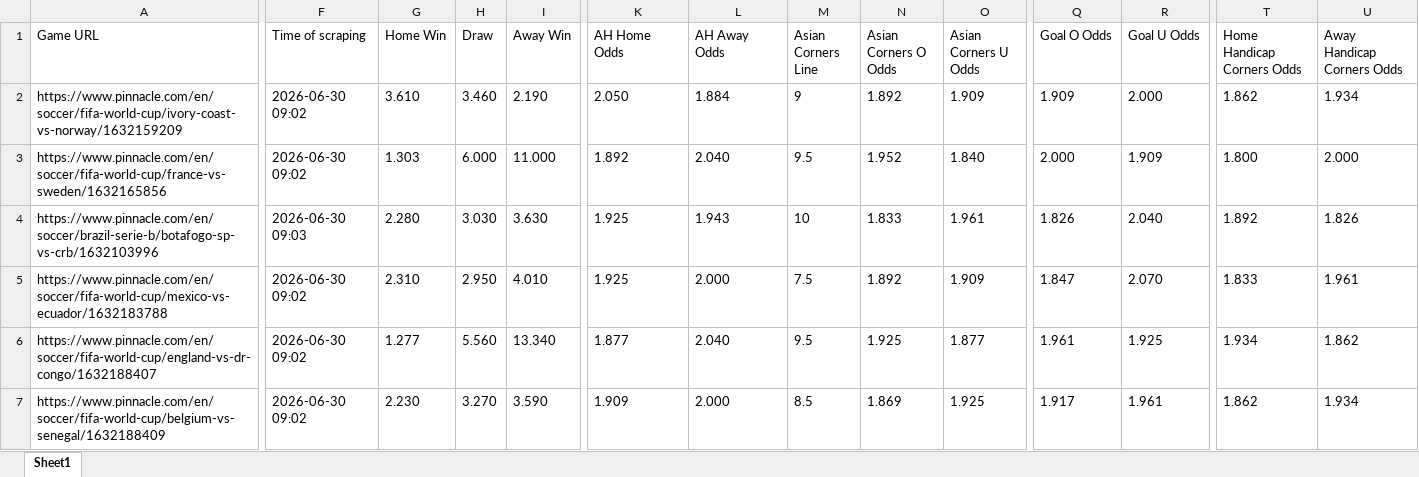
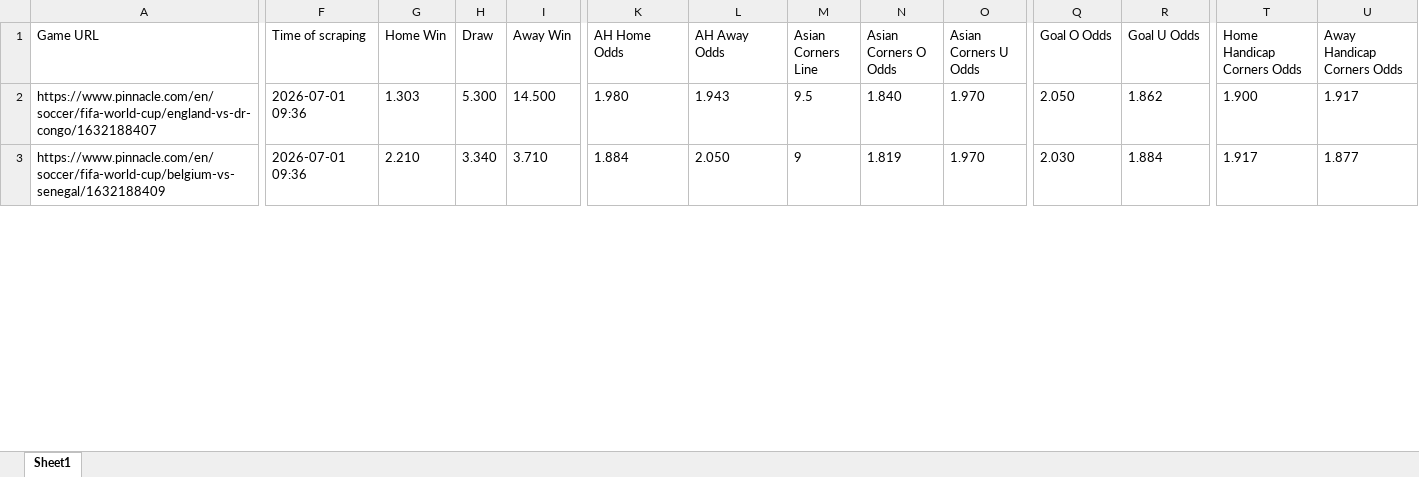
Before and after one commit to super-luke-chambers/pin_scraper, an Excel workbook: outputs/pinnacle_odds_data.xlsx, sheet Sheet1, drawn as a sheet; only a part is shown, gaps mark what is left out; values as stored, in another font and other column widths than the file's, no borders; removed rows and columns are numbered as before the commit, all else as after; rows hold the shown columns only; the diff covers the shown part only; the diff names each change by its address in the sheet, - before the commit and + after, or states it on an @@ line.

```diff
--- a/outputs/pinnacle_odds_data.xlsx (sheet Sheet1)
+++ b/outputs/pinnacle_odds_data.xlsx (sheet Sheet1)
-row 2: https://www.pinnacle.com/en/soccer/fifa-world-cup/ivory-coast-vs-norway/1632159209 | 2026-06-30 09:02 | 3.610 | 3.460 | 2.190 | 2.050 | 1.884 | 9 | 1.892 | 1.909 | 1.909 | 2.000 | 1.862 | 1.934
-row 3: https://www.pinnacle.com/en/soccer/fifa-world-cup/france-vs-sweden/1632165856 | 2026-06-30 09:02 | 1.303 | 6.000 | 11.000 | 1.892 | 2.040 | 9.5 | 1.952 | 1.840 | 2.000 | 1.909 | 1.800 | 2.000
-row 4: https://www.pinnacle.com/en/soccer/brazil-serie-b/botafogo-sp-vs-crb/1632103996 | 2026-06-30 09:03 | 2.280 | 3.030 | 3.630 | 1.925 | 1.943 | 10 | 1.833 | 1.961 | 1.826 | 2.040 | 1.892 | 1.826
-row 5: https://www.pinnacle.com/en/soccer/fifa-world-cup/mexico-vs-ecuador/1632183788 | 2026-06-30 09:02 | 2.310 | 2.950 | 4.010 | 1.925 | 2.000 | 7.5 | 1.892 | 1.909 | 1.847 | 2.070 | 1.833 | 1.961
-F2:F3 (Time of scraping): 2026-06-30 09:02
+F2:F3 (Time of scraping): 2026-07-01 09:36
-G2 (Home Win): 1.277
+G2 (Home Win): 1.303
-H2 (Draw): 5.560
+H2 (Draw): 5.300
-I2 (Away Win): 13.340
+I2 (Away Win): 14.500
-K2 (AH Home Odds): 1.877
+K2 (AH Home Odds): 1.980
-L2 (AH Away Odds): 2.040
+L2 (AH Away Odds): 1.943
-N2 (Asian Corners O Odds): 1.925
+N2 (Asian Corners O Odds): 1.840
-O2 (Asian Corners U Odds): 1.877
+O2 (Asian Corners U Odds): 1.970
-Q2 (Goal O Odds): 1.961
+Q2 (Goal O Odds): 2.050
-R2 (Goal U Odds): 1.925
+R2 (Goal U Odds): 1.862
-T2 (Home Handicap Corners Odds): 1.934
+T2 (Home Handicap Corners Odds): 1.900
-U2 (Away Handicap Corners Odds): 1.862
+U2 (Away Handicap Corners Odds): 1.917
-G3 (Home Win): 2.230
+G3 (Home Win): 2.210
-H3 (Draw): 3.270
+H3 (Draw): 3.340
-I3 (Away Win): 3.590
+I3 (Away Win): 3.710
-K3 (AH Home Odds): 1.909
+K3 (AH Home Odds): 1.884
-L3 (AH Away Odds): 2.000
+L3 (AH Away Odds): 2.050
-M3 (Asian Corners Line): 8.5
+M3 (Asian Corners Line): 9
-N3 (Asian Corners O Odds): 1.869
+N3 (Asian Corners O Odds): 1.819
-O3 (Asian Corners U Odds): 1.925
+O3 (Asian Corners U Odds): 1.970
-Q3 (Goal O Odds): 1.917
+Q3 (Goal O Odds): 2.030
-R3 (Goal U Odds): 1.961
+R3 (Goal U Odds): 1.884
-T3 (Home Handicap Corners Odds): 1.862
+T3 (Home Handicap Corners Odds): 1.917
-U3 (Away Handicap Corners Odds): 1.934
+U3 (Away Handicap Corners Odds): 1.877
```
Also changed, not shown: 8 added rows, 3 removed rows and 215 edited cells elsewhere in this sheet, outputs/pinnacle_corners_historical.xlsx, 2 other files.
